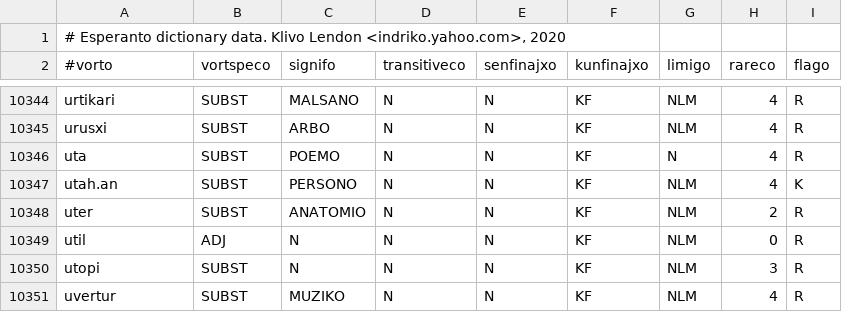
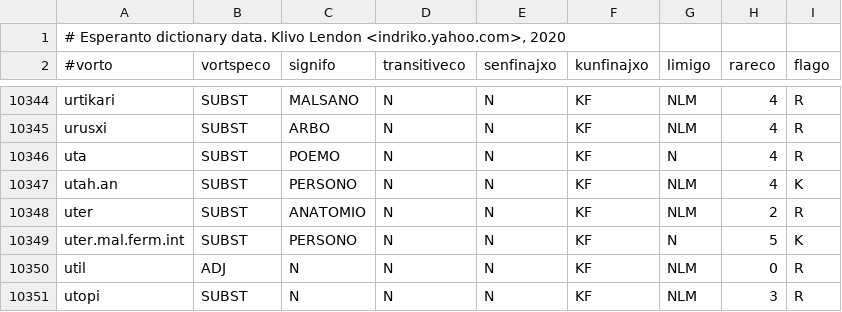
Before and after one commit to Indrikoterio/literumilo-python, a TSV file: literumilo/data/vortaro.tsv, drawn as a sheet; only a part is shown, gaps mark what is left out; the shorter side is filled out with more unchanged rows.

Commit message:
Biblia vorto - utermalfermint

```diff
--- a/literumilo/data/vortaro.tsv
+++ b/literumilo/data/vortaro.tsv
@@ -10348,2 +10348,3 @@ utah.an	SUBST	PERSONO	N	N	KF	NLM	4	K
 uter	SUBST	ANATOMIO	N	N	KF	NLM	2	R
+uter.mal.ferm.int	SUBST	PERSONO	N	N	KF	N	5	K
 util	ADJ	N	N	N	KF	NLM	0	R
```
